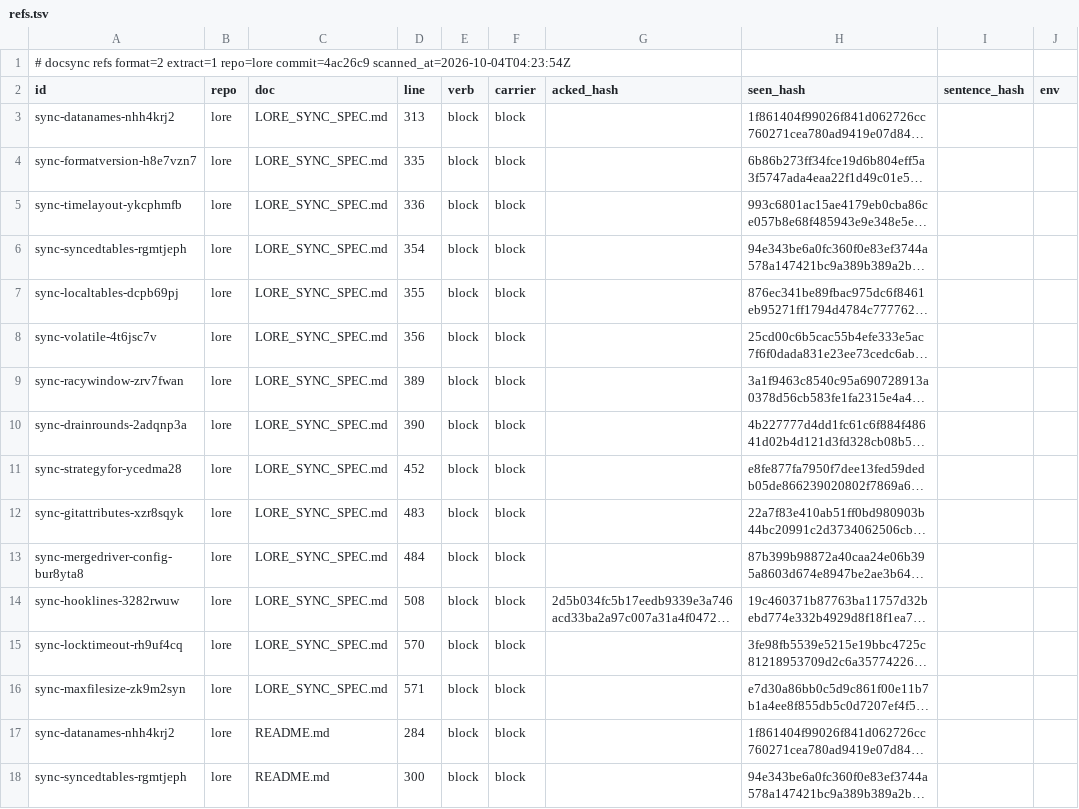
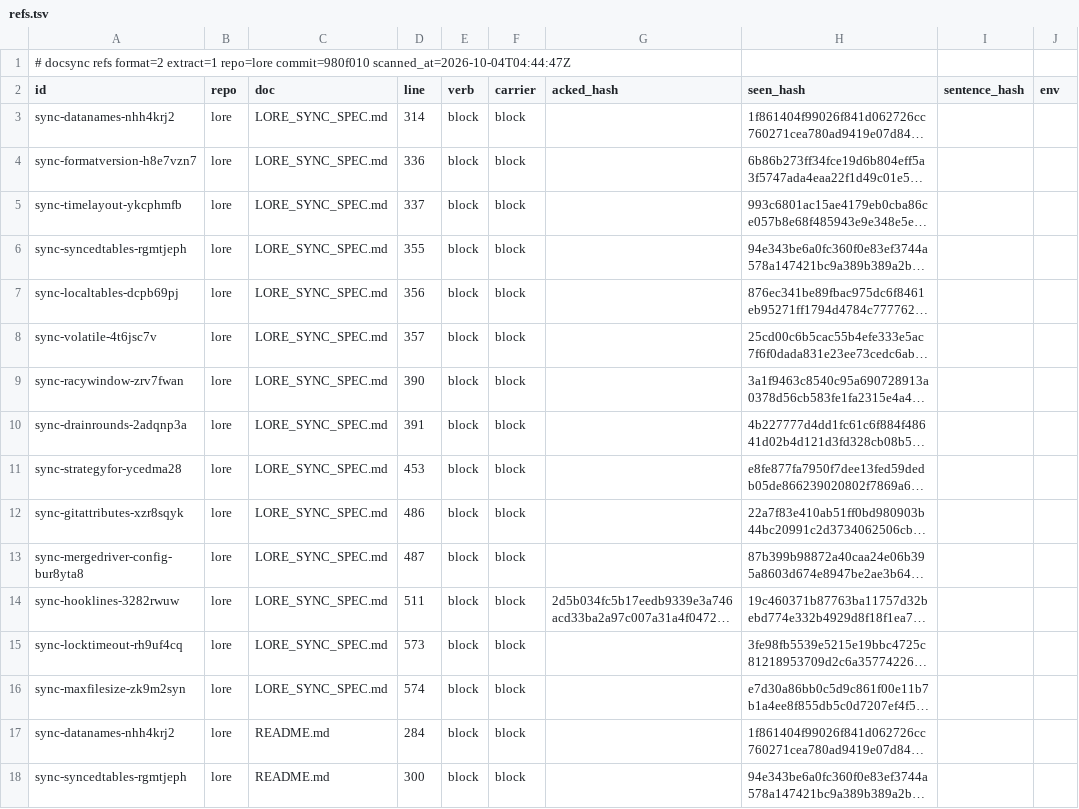
Before and after one commit to thesatellite-ai/lore, a TSV file: .ds/refs.tsv, drawn as a sheet; only a part is shown; long unchanged cells end in …; the diff names each change by its address in the sheet, - before the commit and + after, or states it on an @@ line.

```diff
--- a/.ds/refs.tsv
+++ b/.ds/refs.tsv
-A1 (id): …extract=1 repo=lore commit=4ac26c9 scanned_at=2026-10-04T04:23:54Z
+A1 (id): …extract=1 repo=lore commit=980f010 scanned_at=2026-10-04T04:44:47Z
-D3 (line): 313
+D3 (line): 314
-D4 (line): 335
+D4 (line): 336
-D5 (line): 336
+D5 (line): 337
-D6 (line): 354
+D6 (line): 355
-D7 (line): 355
+D7 (line): 356
-D8 (line): 356
+D8 (line): 357
-D9 (line): 389
+D9 (line): 390
-D10 (line): 390
+D10 (line): 391
-D11 (line): 452
+D11 (line): 453
-D12 (line): 483
+D12 (line): 486
-D13 (line): 484
+D13 (line): 487
-D14 (line): 508
+D14 (line): 511
-D15 (line): 570
+D15 (line): 573
-D16 (line): 571
+D16 (line): 574
```
Also changed, not shown: .ds/ledger.tsv, 11 other files.
